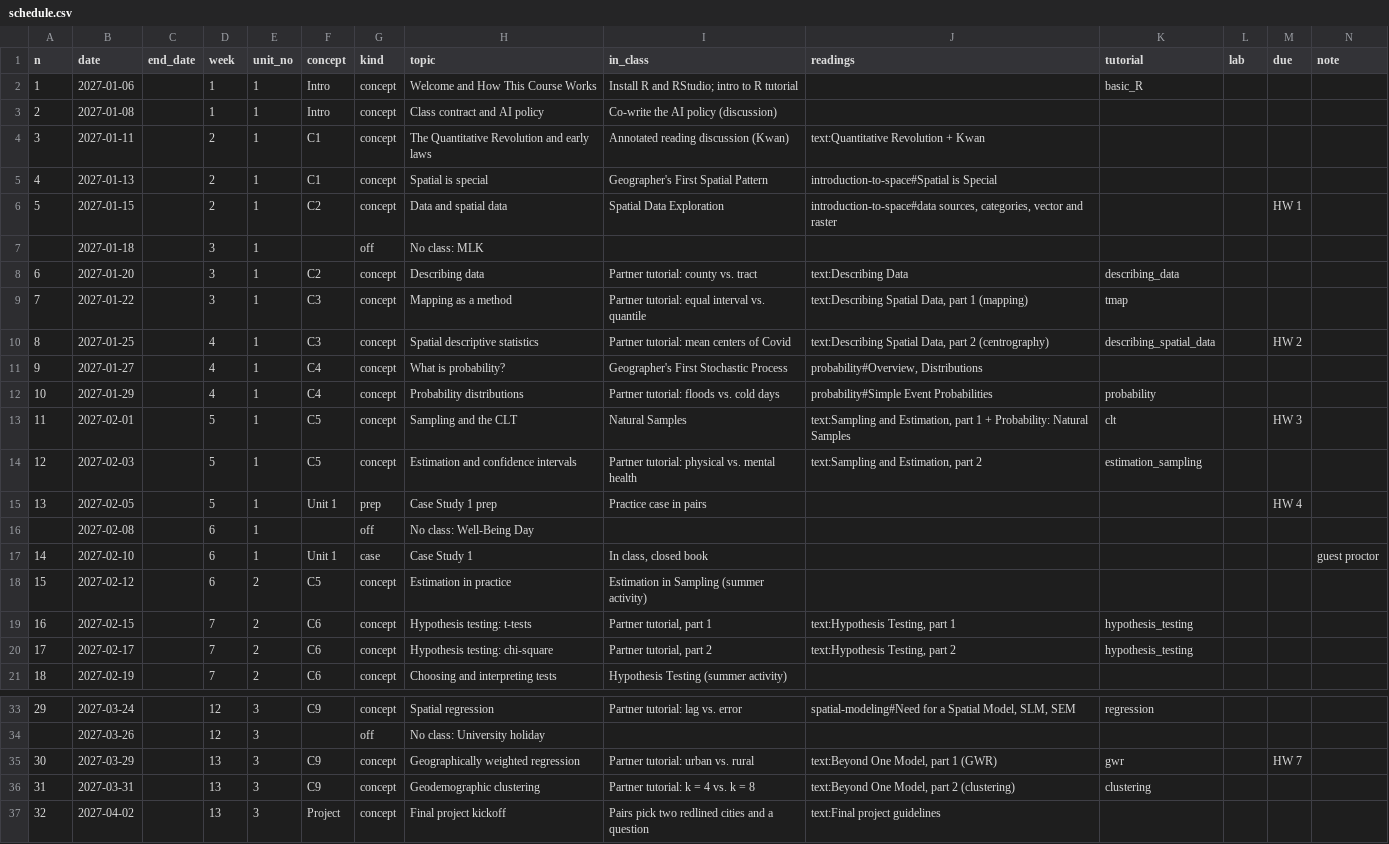
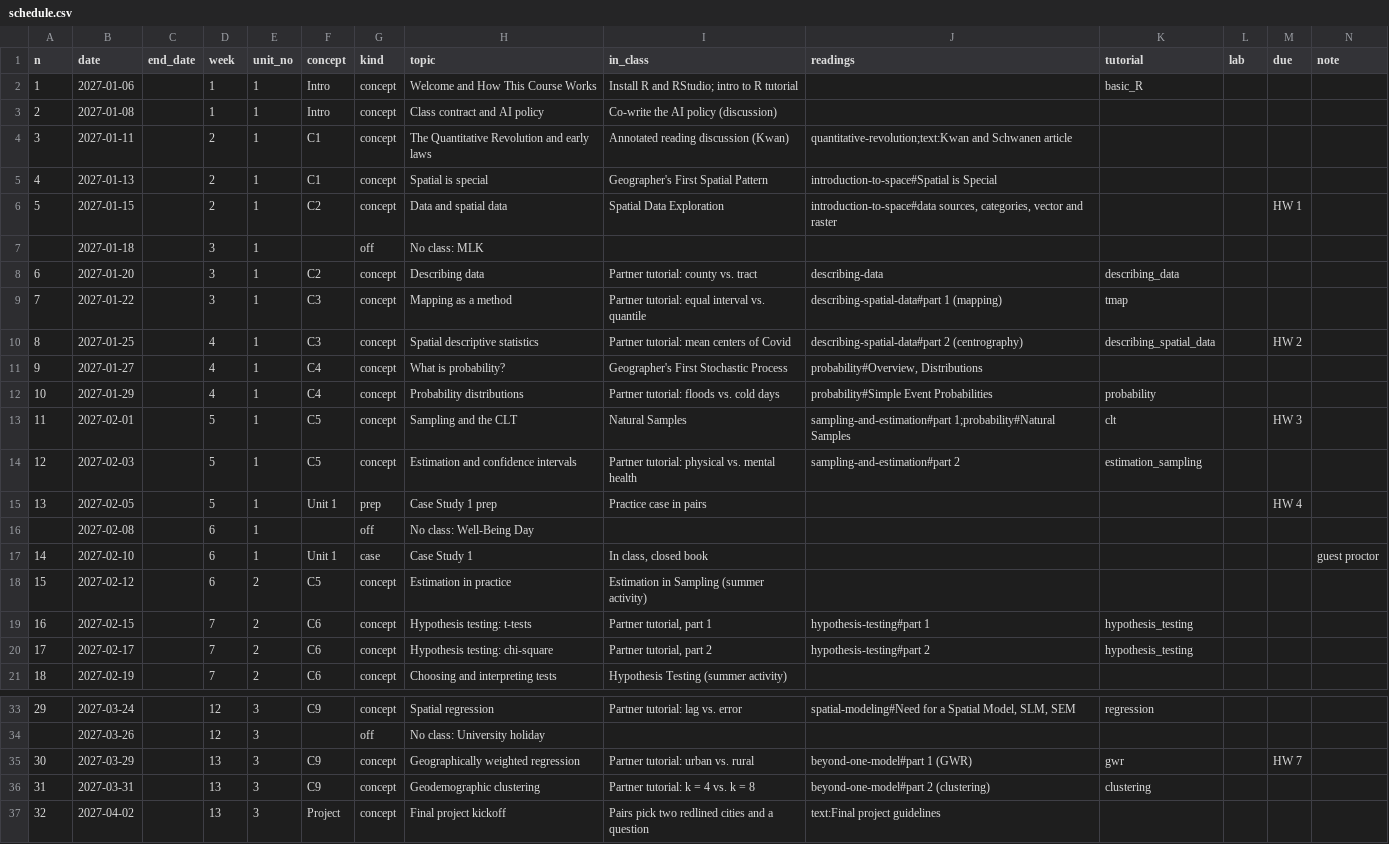
Before and after one commit to jucardwell/geog391, a CSV file: course/schedule.csv, drawn as a sheet; only a part is shown, gaps mark what is left out.

```diff
--- a/course/schedule.csv
+++ b/course/schedule.csv
@@ -3,3 +3,3 @@ n,date,end_date,week,unit_no,concept,kind,topic,in_class,readings,tutorial,lab,d
 2,2027-01-08,,1,1,Intro,concept,Class contract and AI policy,Co-write the AI policy (discussion),,,,,
-3,2027-01-11,,2,1,C1,concept,The Quantitative Revolution and early laws,Annotated reading discussion (Kwan),text:Quantitative Revolution + Kwan,,,,
+3,2027-01-11,,2,1,C1,concept,The Quantitative Revolution and early laws,Annotated reading discussion (Kwan),quantitative-revolution;text:Kwan and Schwanen article,,,,
 4,2027-01-13,,2,1,C1,concept,Spatial is special,Geographer's First Spatial Pattern,introduction-to-space#Spatial is Special,,,,
@@ -7,9 +7,9 @@ n,date,end_date,week,unit_no,concept,kind,topic,in_class,readings,tutorial,lab,d
 ,2027-01-18,,3,1,,off,No class: MLK,,,,,,
-6,2027-01-20,,3,1,C2,concept,Describing data,Partner tutorial: county vs. tract,text:Describing Data,describing_data,,,
-7,2027-01-22,,3,1,C3,concept,Mapping as a method,Partner tutorial: equal interval vs. quantile,"text:Describing Spatial Data, part 1 (mapping)",tmap,,,
-8,2027-01-25,,4,1,C3,concept,Spatial descriptive statistics,Partner tutorial: mean centers of Covid,"text:Describing Spatial Data, part 2 (centrography)",describing_spatial_data,,HW 2,
+6,2027-01-20,,3,1,C2,concept,Describing data,Partner tutorial: county vs. tract,describing-data,describing_data,,,
+7,2027-01-22,,3,1,C3,concept,Mapping as a method,Partner tutorial: equal interval vs. quantile,describing-spatial-data#part 1 (mapping),tmap,,,
+8,2027-01-25,,4,1,C3,concept,Spatial descriptive statistics,Partner tutorial: mean centers of Covid,describing-spatial-data#part 2 (centrography),describing_spatial_data,,HW 2,
 9,2027-01-27,,4,1,C4,concept,What is probability?,Geographer's First Stochastic Process,"probability#Overview, Distributions",,,,
 10,2027-01-29,,4,1,C4,concept,Probability distributions,Partner tutorial: floods vs. cold days,probability#Simple Event Probabilities,probability,,,
-11,2027-02-01,,5,1,C5,concept,Sampling and the CLT,Natural Samples,"text:Sampling and Estimation, part 1 + Probability: Natural Samples",clt,,HW 3,
-12,2027-02-03,,5,1,C5,concept,Estimation and confidence intervals,Partner tutorial: physical vs. mental health,"text:Sampling and Estimation, part 2",estimation_sampling,,,
+11,2027-02-01,,5,1,C5,concept,Sampling and the CLT,Natural Samples,sampling-and-estimation#part 1;probability#Natural Samples,clt,,HW 3,
+12,2027-02-03,,5,1,C5,concept,Estimation and confidence intervals,Partner tutorial: physical vs. mental health,sampling-and-estimation#part 2,estimation_sampling,,,
 13,2027-02-05,,5,1,Unit 1,prep,Case Study 1 prep,Practice case in pairs,,,,HW 4,
@@ -18,4 +18,4 @@ n,date,end_date,week,unit_no,concept,kind,topic,in_class,readings,tutorial,lab,d
 15,2027-02-12,,6,2,C5,concept,Estimation in practice,Estimation in Sampling (summer activity),,,,,
-16,2027-02-15,,7,2,C6,concept,Hypothesis testing: t-tests,"Partner tutorial, part 1","text:Hypothesis Testing, part 1",hypothesis_testing,,,
-17,2027-02-17,,7,2,C6,concept,Hypothesis testing: chi-square,"Partner tutorial, part 2","text:Hypothesis Testing, part 2",hypothesis_testing,,,
+16,2027-02-15,,7,2,C6,concept,Hypothesis testing: t-tests,"Partner tutorial, part 1",hypothesis-testing#part 1,hypothesis_testing,,,
+17,2027-02-17,,7,2,C6,concept,Hypothesis testing: chi-square,"Partner tutorial, part 2",hypothesis-testing#part 2,hypothesis_testing,,,
 18,2027-02-19,,7,2,C6,concept,Choosing and interpreting tests,Hypothesis Testing (summer activity),,,,,
@@ -34,4 +34,4 @@ n,date,end_date,week,unit_no,concept,kind,topic,in_class,readings,tutorial,lab,d
 ,2027-03-26,,12,3,,off,No class: University holiday,,,,,,
-30,2027-03-29,,13,3,C9,concept,Geographically weighted regression,Partner tutorial: urban vs. rural,"text:Beyond One Model, part 1 (GWR)",gwr,,HW 7,
-31,2027-03-31,,13,3,C9,concept,Geodemographic clustering,Partner tutorial: k = 4 vs. k = 8,"text:Beyond One Model, part 2 (clustering)",clustering,,,
+30,2027-03-29,,13,3,C9,concept,Geographically weighted regression,Partner tutorial: urban vs. rural,beyond-one-model#part 1 (GWR),gwr,,HW 7,
+31,2027-03-31,,13,3,C9,concept,Geodemographic clustering,Partner tutorial: k = 4 vs. k = 8,beyond-one-model#part 2 (clustering),clustering,,,
 32,2027-04-02,,13,3,Project,concept,Final project kickoff,Pairs pick two redlined cities and a question,text:Final project guidelines,,,,
```
Also changed, not shown: 1 other file.
